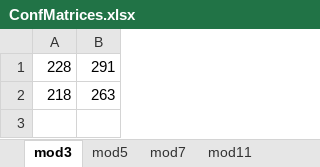
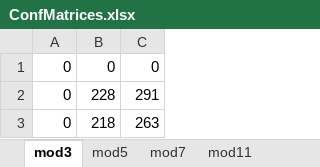
Before and after one commit to Linths/prime-factors, an Excel workbook: data/with_zero_original/stats_256_#40000_#1000_0f0p/ConfMatrices.xlsx, sheet mod3, drawn as a sheet; values as stored, in another font and other column widths than the file's, no borders; addresses are those after the commit; the diff names each change by its address in the sheet, - before the commit and + after, or states it on an @@ line.

```diff
--- a/data/with_zero_original/stats_256_#40000_#1000_0f0p/ConfMatrices.xlsx (sheet mod3)
+++ b/data/with_zero_original/stats_256_#40000_#1000_0f0p/ConfMatrices.xlsx (sheet mod3)
+column A, rows 2-3: 0 | 0
+row 1: 0 | 0 | 0
```
Also changed, not shown: sheet mod11, sheet mod7, sheet mod5, 10 other files.
